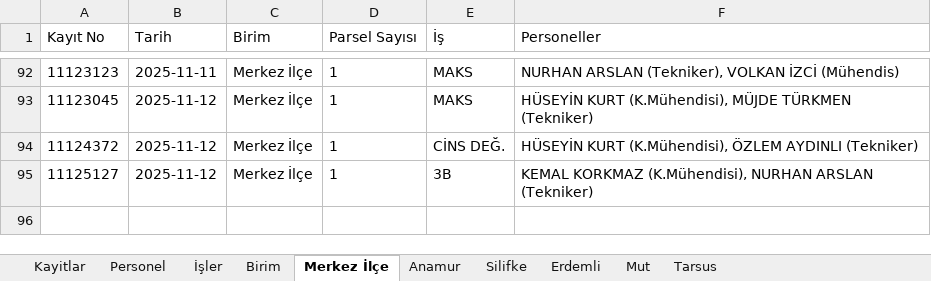
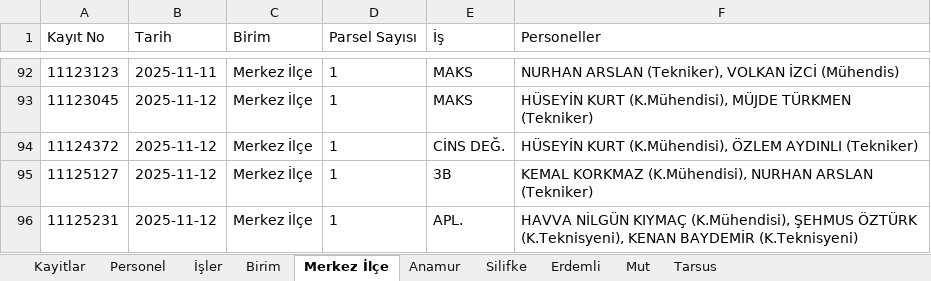
Before and after one commit to gokhangeo/isyonetim, an Excel workbook: isyonetim.xlsx, sheet Merkez İlçe, drawn as a sheet; only a part is shown, gaps mark what is left out; values as stored, in another font and other column widths than the file's, no borders; the diff names each change by its address in the sheet, - before the commit and + after, or states it on an @@ line.

Commit message:
[Kadastro App] Yeni kayıt eklendi: 11125231

```diff
--- a/isyonetim.xlsx (sheet Merkez İlçe)
+++ b/isyonetim.xlsx (sheet Merkez İlçe)
+row 96: 11125231 | 2025-11-12 | Merkez İlçe | 1 | APL. | HAVVA NİLGÜN KIYMAÇ (K.Mühendisi), ŞEHMUS ÖZTÜRK (K.Teknisyeni), KENAN BAYDEMİR (K.Teknisyeni)
```
Also changed, not shown: sheet Kayitlar.
